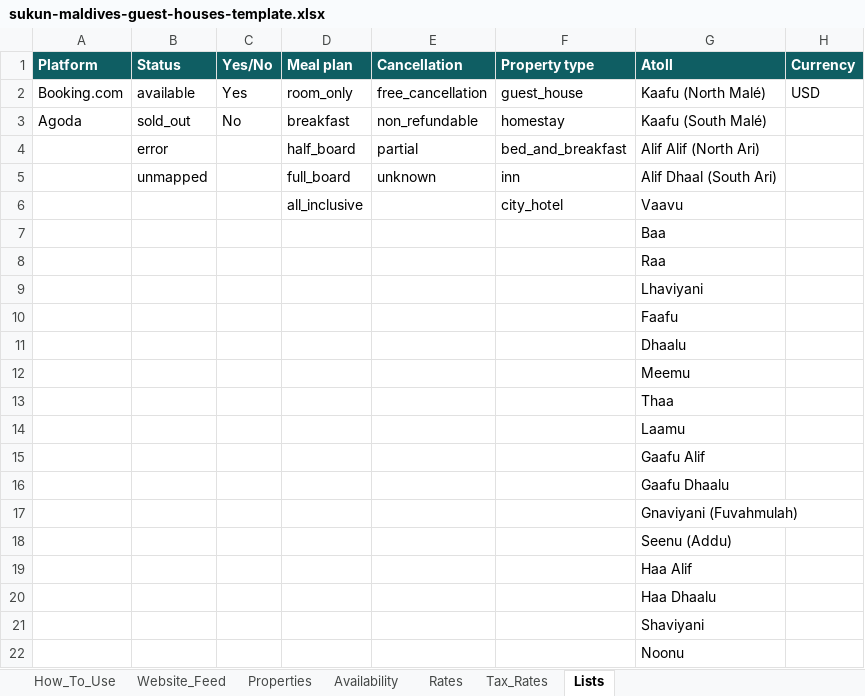
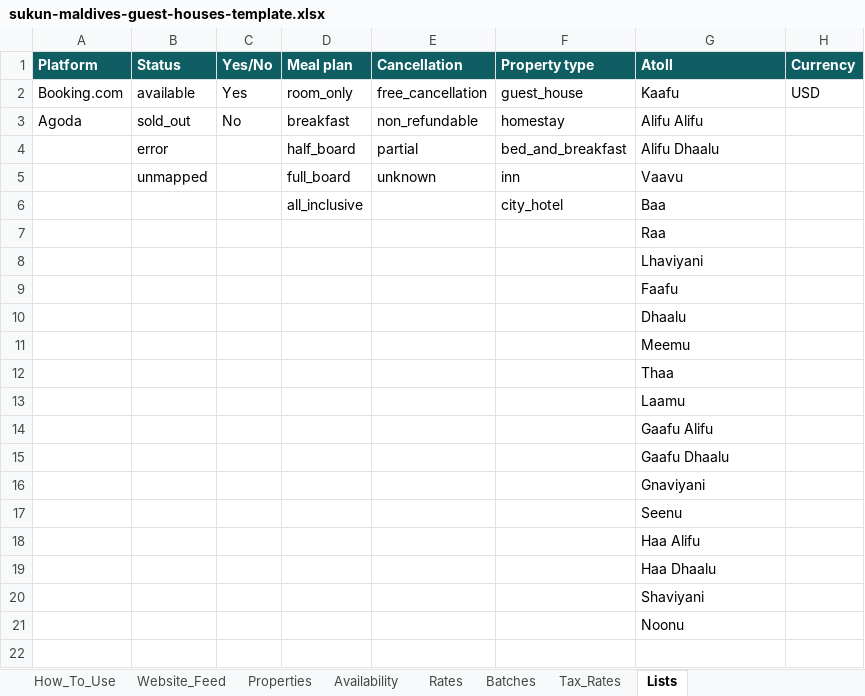
Before and after one commit to ismailarysh7-lab/agency-agents, an Excel workbook: examples/maldives-guest-house-tracker/sukun-maldives-guest-houses-template.xlsx, sheet Lists, drawn as a sheet; values as stored, in another font and other column widths than the file's, no borders; removed rows and columns are numbered as before the commit, all else as after; the diff names each change by its address in the sheet, - before the commit and + after, or states it on an @@ line.

```diff
--- a/examples/maldives-guest-house-tracker/sukun-maldives-guest-houses-template.xlsx (sheet Lists)
+++ b/examples/maldives-guest-house-tracker/sukun-maldives-guest-houses-template.xlsx (sheet Lists)
+sheet tab: Batches
-G2 (Atoll): Kaafu (North Malé)
+G2 (Atoll): Kaafu
-G3 (Atoll): Kaafu (South Malé)
+G3 (Atoll): Alifu Alifu
-G4 (Atoll): Alif Alif (North Ari)
+G4 (Atoll): Alifu Dhaalu
-G5 (Atoll): Alif Dhaal (South Ari)
+G5 (Atoll): Vaavu
-G6 (Atoll): Vaavu
+G6 (Atoll): Baa
-row 7:  |  |  |  |  |  | Baa
-G14 (Atoll): Gaafu Alif
+G14 (Atoll): Gaafu Alifu
-G16 (Atoll): Gnaviyani (Fuvahmulah)
+G16 (Atoll): Gnaviyani
-G17 (Atoll): Seenu (Addu)
+G17 (Atoll): Seenu
-G18 (Atoll): Haa Alif
+G18 (Atoll): Haa Alifu
```
Also changed, not shown: sheet How_To_Use, sheet Website_Feed, sheet Properties, 2 other files.
